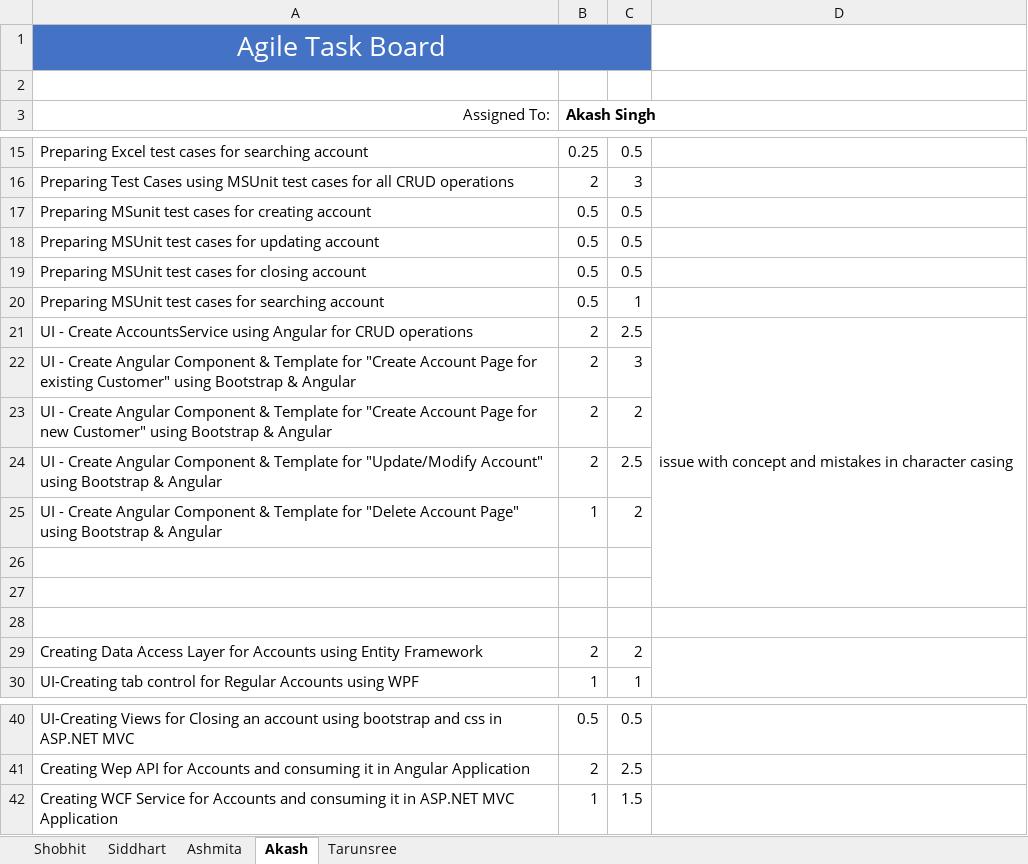
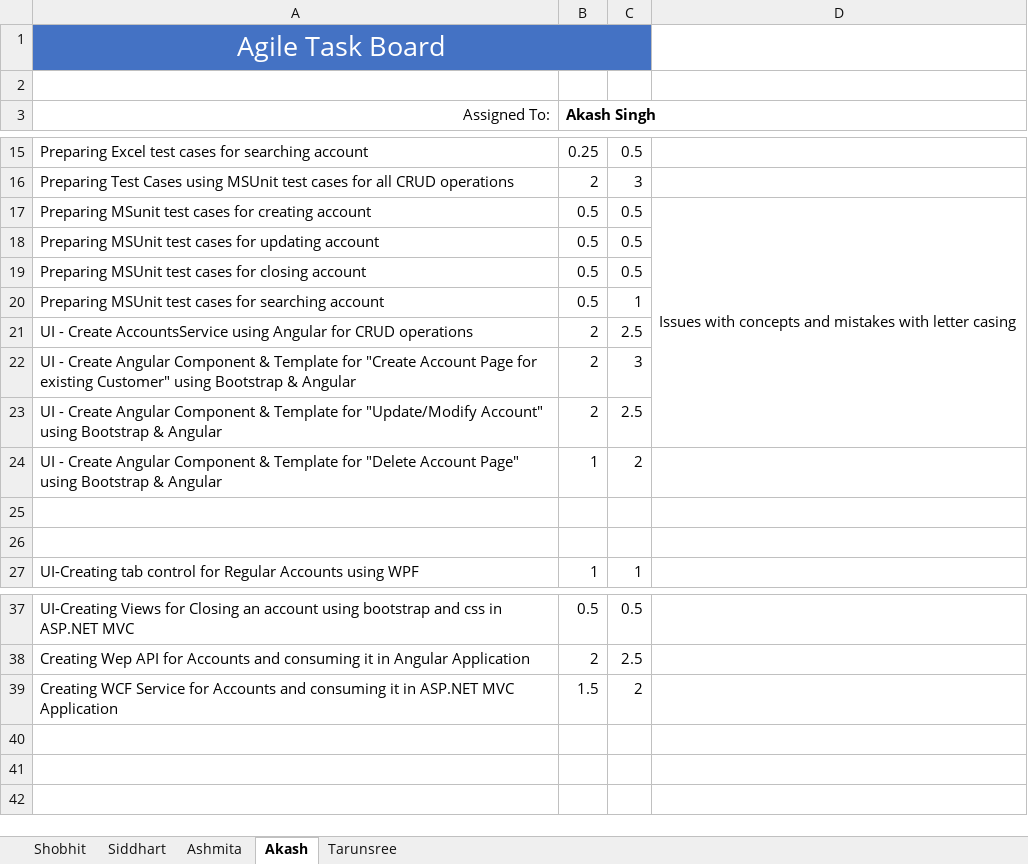
Before and after one commit to asing472/SPRINT3-KE-BAAD, an Excel workbook: Task Board.xlsx, sheet Akash, drawn as a sheet; only a part is shown, gaps mark what is left out; values as stored, in another font and other column widths than the file's, no borders; removed rows and columns are numbered as before the commit, all else as after; the diff names each change by its address in the sheet, - before the commit and + after, or states it on an @@ line.

```diff
--- a/Task Board.xlsx (sheet Akash)
+++ b/Task Board.xlsx (sheet Akash)
-D17: (empty)
+D17: Issues with concepts and mistakes with letter casing
+D17:D23 merged
-D21: issue with concept and mistakes in character casing
+D21: (empty)
-D21:D27 merged
-row 23: UI - Create Angular Component & Template for "Create Account Page for new Customer" using Bootstrap & Angular | 2 | 2
-row 28: (empty)
-row 29: Creating Data Access Layer for Accounts using Entity Framework | 2 | 2
-B39 (Akash Singh): 1
+B39 (Akash Singh): 1.5
-C39: 1.5
+C39: 2
```
Also changed, not shown: sheet Tarunsree, sheet Siddhart, sheet Ashmita.
